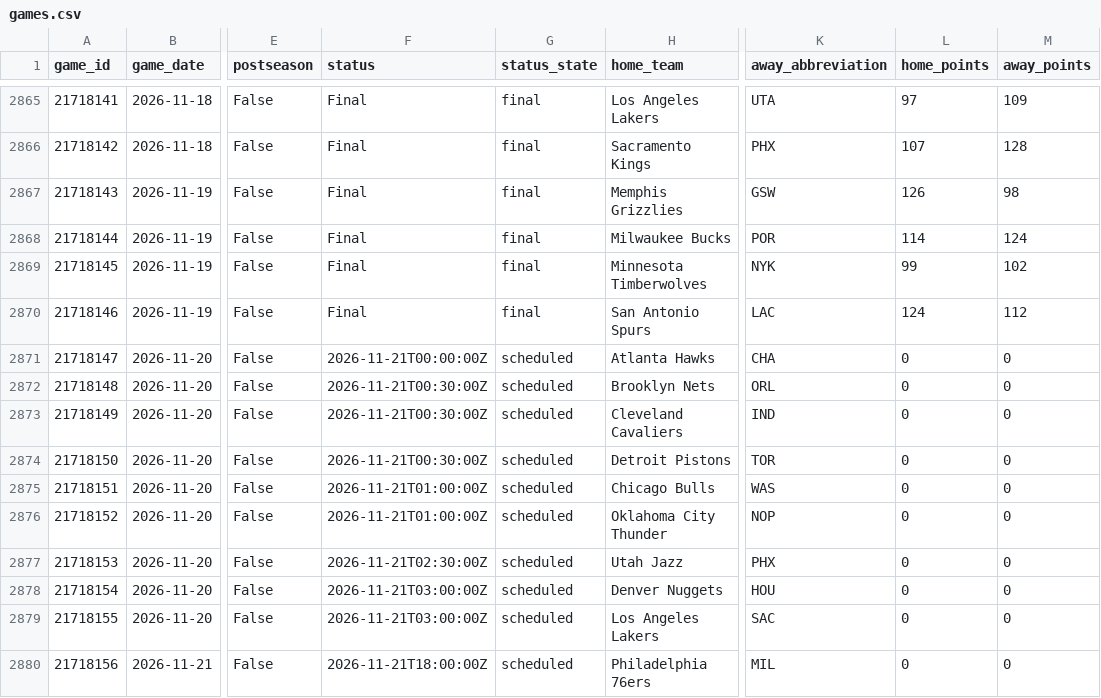
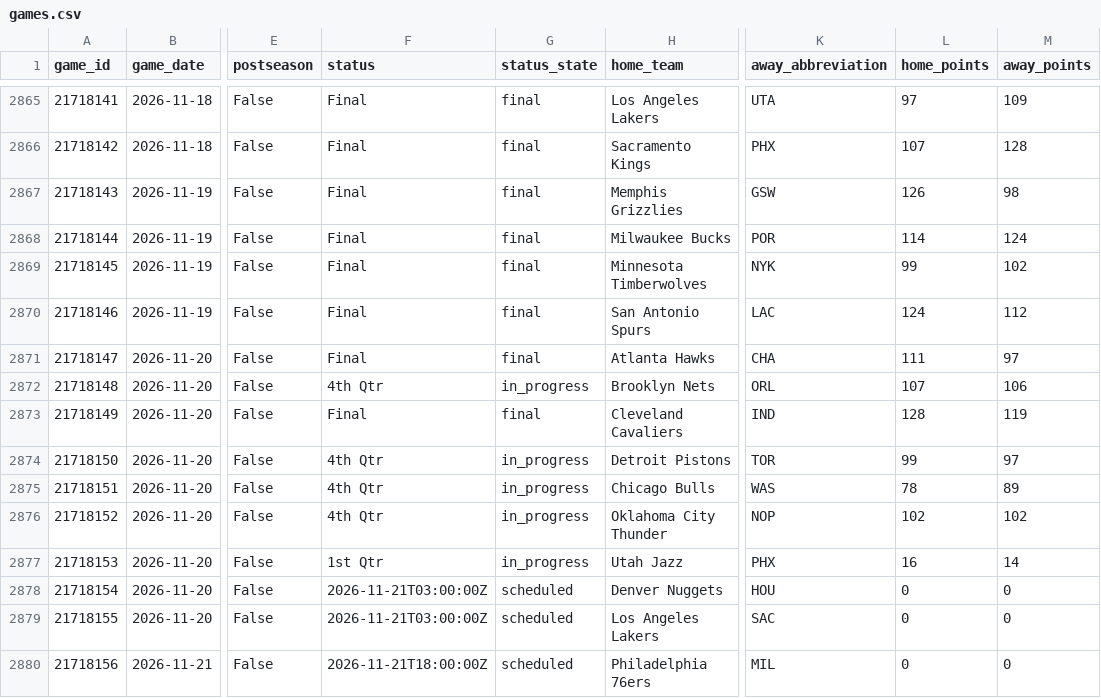
Before and after one commit to jacobtulster/nba-edge, a CSV file: data/games.csv, drawn as a sheet; only a part is shown, gaps mark what is left out; the diff names each change by its address in the sheet, - before the commit and + after, or states it on an @@ line.

```diff
--- a/data/games.csv
+++ b/data/games.csv
-F2871 (status): 2026-11-21T00:00:00Z
+F2871 (status): Final
-G2871 (status_state): scheduled
+G2871 (status_state): final
-L2871 (home_points): 0
+L2871 (home_points): 111
-M2871 (away_points): 0
+M2871 (away_points): 97
-F2872 (status): 2026-11-21T00:30:00Z
+F2872 (status): 4th Qtr
-G2872 (status_state): scheduled
+G2872 (status_state): in_progress
-L2872 (home_points): 0
+L2872 (home_points): 107
-M2872 (away_points): 0
+M2872 (away_points): 106
-F2873 (status): 2026-11-21T00:30:00Z
+F2873 (status): Final
-G2873 (status_state): scheduled
+G2873 (status_state): final
-L2873 (home_points): 0
+L2873 (home_points): 128
-M2873 (away_points): 0
+M2873 (away_points): 119
-F2874 (status): 2026-11-21T00:30:00Z
+F2874 (status): 4th Qtr
-G2874:G2877 (status_state): scheduled
+G2874:G2877 (status_state): in_progress
-L2874 (home_points): 0
+L2874 (home_points): 99
-M2874 (away_points): 0
+M2874 (away_points): 97
-F2875:F2876 (status): 2026-11-21T01:00:00Z
+F2875:F2876 (status): 4th Qtr
-L2875 (home_points): 0
+L2875 (home_points): 78
-M2875 (away_points): 0
+M2875 (away_points): 89
-L2876 (home_points): 0
+L2876 (home_points): 102
-M2876 (away_points): 0
+M2876 (away_points): 102
-F2877 (status): 2026-11-21T02:30:00Z
+F2877 (status): 1st Qtr
-L2877 (home_points): 0
+L2877 (home_points): 16
-M2877 (away_points): 0
+M2877 (away_points): 14
```
Also changed, not shown: data/team_state.csv, 1 other file.
